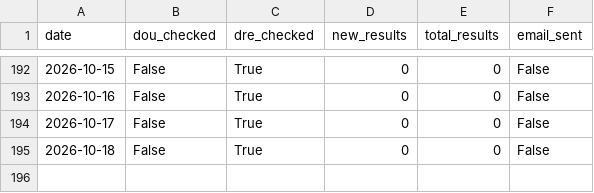
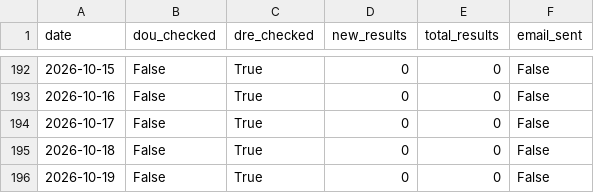
Before and after one commit to eltonsfg/monitor-stcw, a CSV file: data/log.csv, drawn as a sheet; only a part is shown, gaps mark what is left out; the diff names each change by its address in the sheet, - before the commit and + after, or states it on an @@ line.

```diff
--- a/data/log.csv
+++ b/data/log.csv
+row 196: 2026-10-19 | False | True | 0 | 0 | False
```
